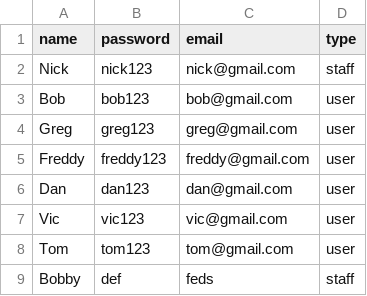
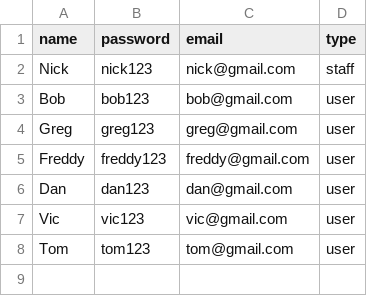
Before and after one commit to nicholas-code/skateshop_app, a CSV file: login.csv, drawn as a sheet; the diff names each change by its address in the sheet, - before the commit and + after, or states it on an @@ line.

```diff
--- a/login.csv
+++ b/login.csv
-row 9: Bobby | def | feds | staff
```
Also changed, not shown: 2 other files.
